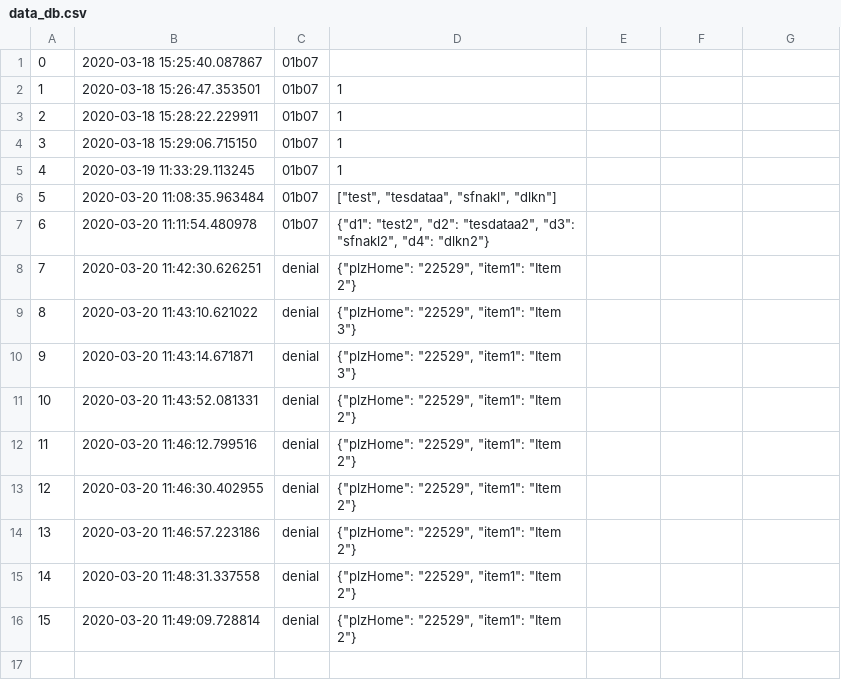
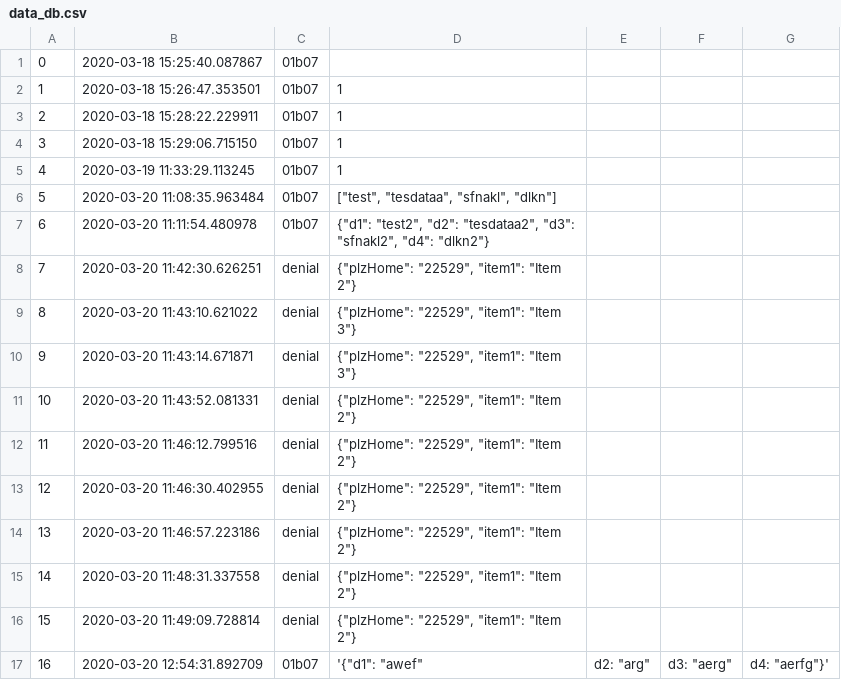
Before and after one commit to citysciencelab/lab-monitoring-backend, a CSV file: data_db.csv, drawn as a sheet.

```diff
--- a/data_db.csv
+++ b/data_db.csv
@@ -16 +16,2 @@
 15,2020-03-20 11:49:09.728814,denial,"{""plzHome"": ""22529"", ""item1"": ""Item 2""}"
+16,2020-03-20 12:54:31.892709,01b07,'{"d1": "awef", "d2": "arg", "d3": "aerg", "d4": "aerfg"}'
```
Also changed, not shown: 3 other files.
